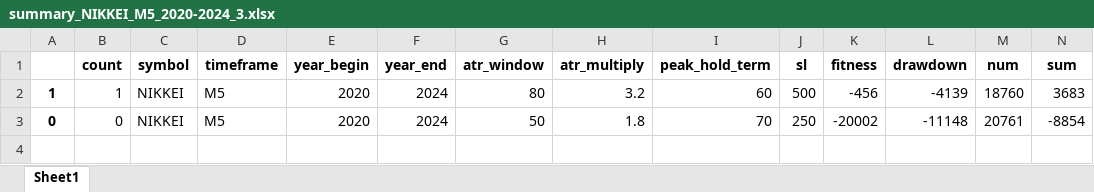
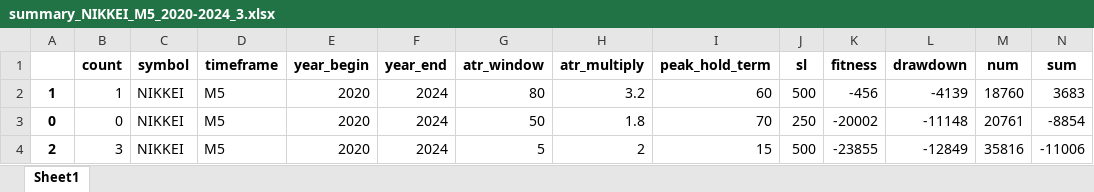
Before and after one commit to Trader-IKU/TradeBot, an Excel workbook: result/TrailATR/summary_NIKKEI_M5_2020-2024_3.xlsx, sheet Sheet1, drawn as a sheet; only a part is shown; values as stored, in another font and other column widths than the file's, no borders; rows hold the shown columns only; the diff names each change by its address in the sheet, - before the commit and + after, or states it on an @@ line.

```diff
--- a/result/TrailATR/summary_NIKKEI_M5_2020-2024_3.xlsx (sheet Sheet1)
+++ b/result/TrailATR/summary_NIKKEI_M5_2020-2024_3.xlsx (sheet Sheet1)
+row 4: 2 | 3 | NIKKEI | M5 | 2020 | 2024 | 5 | 2 | 15 | 500 | -23855 | -12849 | 35816 | -11006
```
Also changed, not shown: result/TrailATR/summary_NIKKEI_M5_2020-2024_5.xlsx, result/TrailATR/summary_NSDQ_M30_2020-2024_0.xlsx, 1 other file.
